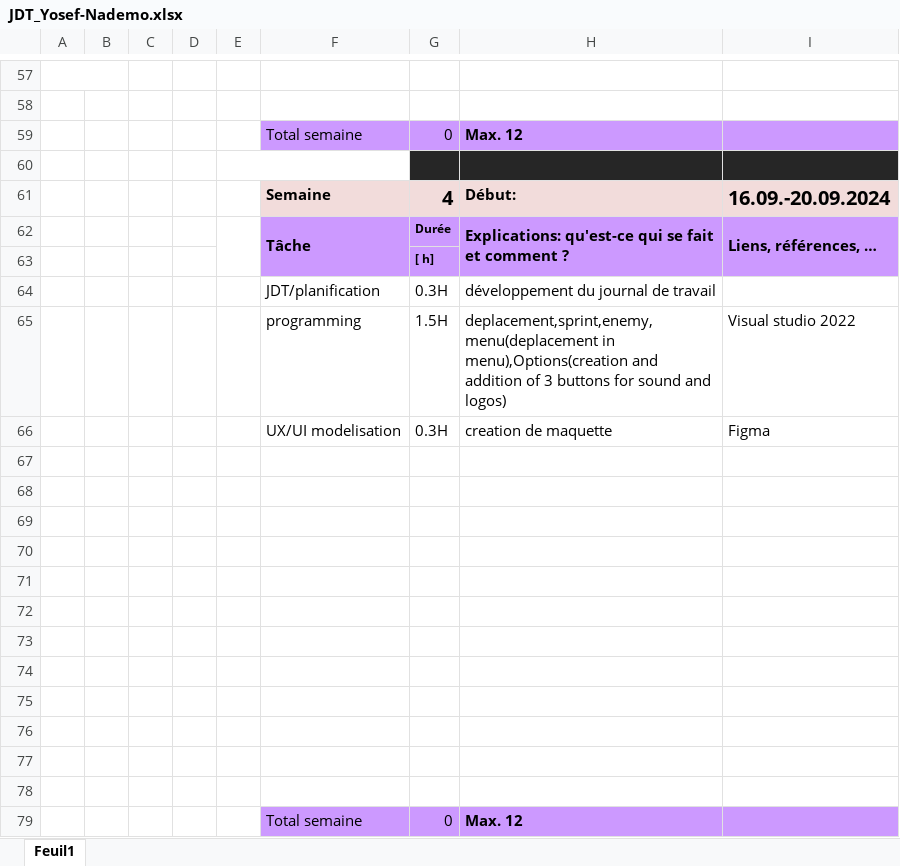
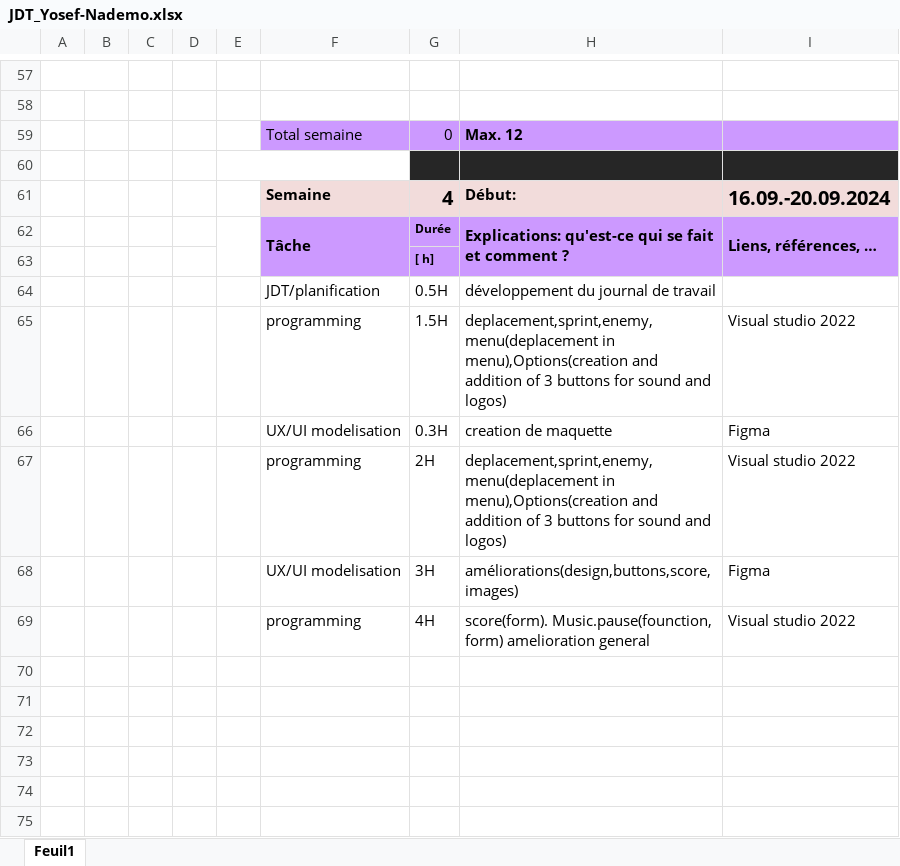
Before and after one commit to Josefnademo/Shoot-me-up-, an Excel workbook: JDT_Yosef-Nademo.xlsx, sheet Feuil1, drawn as a sheet; only a part is shown, gaps mark what is left out; the shorter side is filled out with more unchanged rows; values as stored, in another font and other column widths than the file's, no borders; the diff names each change by its address in the sheet, - before the commit and + after, or states it on an @@ line.

Commit message:
S4.4
Programation{score(form). Music.pause(founction, form) amelioration general} UX-UI{améliorations(design,buttons,score,images) } et jdt

```diff
--- a/JDT_Yosef-Nademo.xlsx (sheet Feuil1)
+++ b/JDT_Yosef-Nademo.xlsx (sheet Feuil1)
-G64: 0.3H
+G64: 0.5H
-row 67: (empty)
+row 67:  |  |  |  |  | programming | 2H | deplacement,sprint,enemy,menu(deplacement in menu),Options(creation and addition of 3 buttons for sound and logos) | Visual studio 2022
-row 68: (empty)
+row 68:  |  |  |  |  | UX/UI modelisation | 3H | améliorations(design,buttons,score,images) | Figma
-row 69: (empty)
+row 69:  |  |  |  |  | programming | 4H | score(form). Music.pause(founction, form) amelioration general | Visual studio 2022
```
Also changed, not shown: 44 other files.
